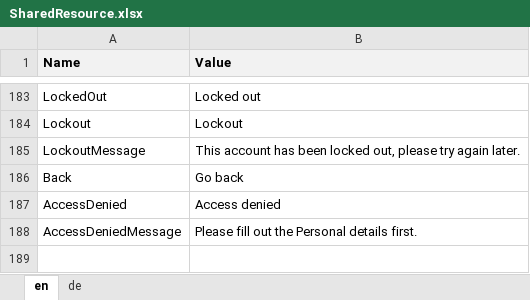
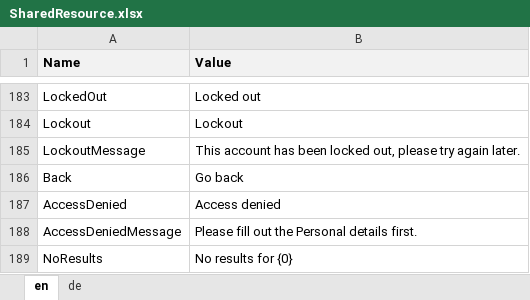
Before and after one commit to theodoracatos/vitae, an Excel workbook: Vitae/Library/Resources/SharedResource.xlsx, sheet en, drawn as a sheet; only a part is shown, gaps mark what is left out; values as stored, in another font and other column widths than the file's, no borders; the diff names each change by its address in the sheet, - before the commit and + after, or states it on an @@ line.

```diff
--- a/Vitae/Library/Resources/SharedResource.xlsx (sheet en)
+++ b/Vitae/Library/Resources/SharedResource.xlsx (sheet en)
+row 189: NoResults | No results for {0}
```
Also changed, not shown: sheet de, 21 other files.
